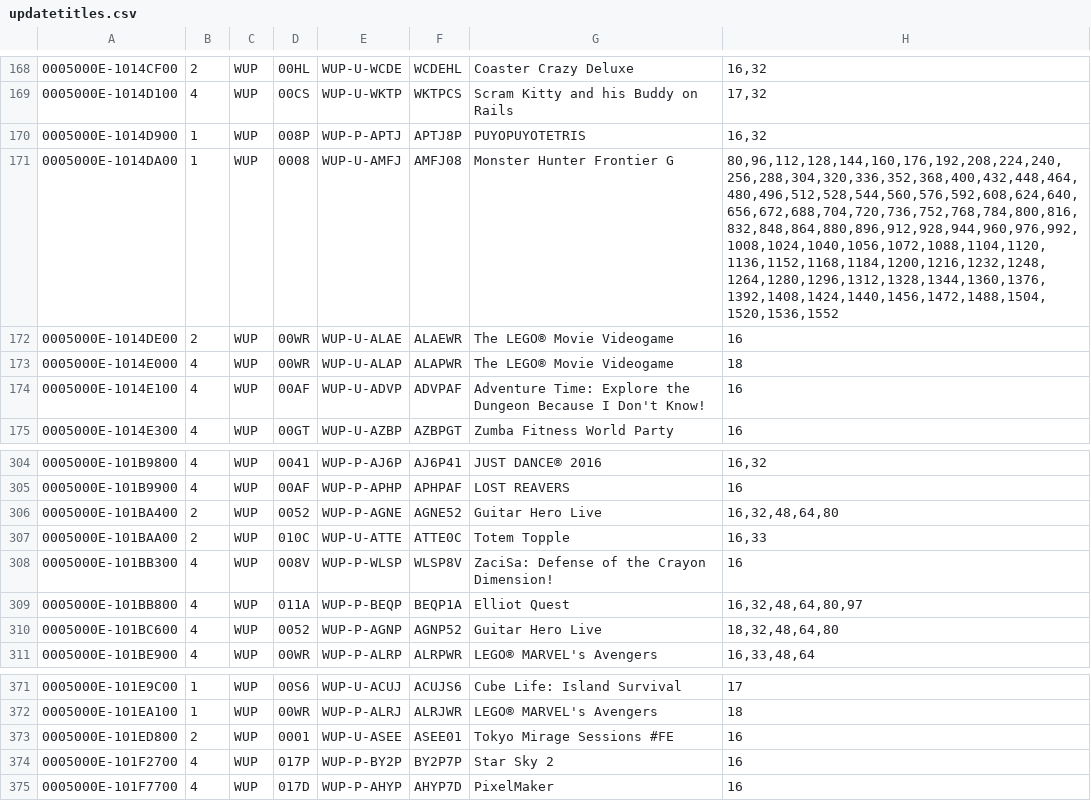
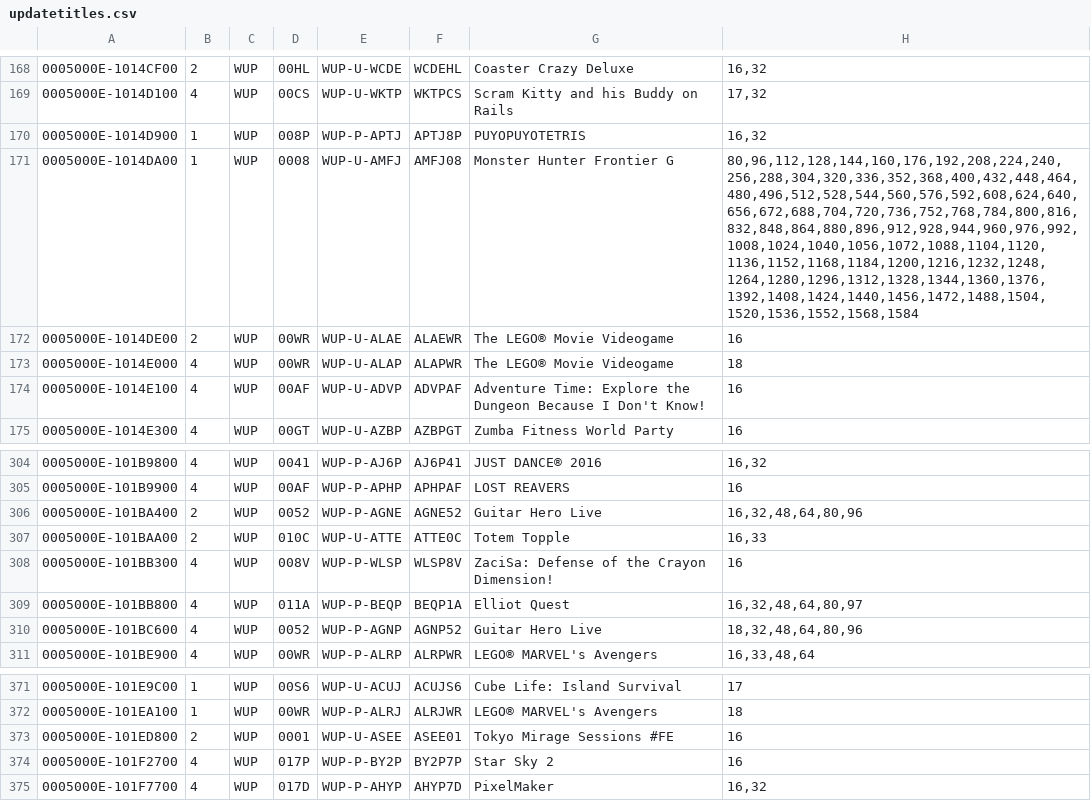
Before and after one commit to Maschell/JNUSTool, a CSV file: jar/updatetitles.csv, drawn as a sheet; only a part is shown, gaps mark what is left out.

```diff
--- a/jar/updatetitles.csv
+++ b/jar/updatetitles.csv
@@ -170,3 +170,3 @@
 0005000E-1014D900;1;WUP;008P;WUP-P-APTJ;APTJ8P;PUYOPUYOTETRIS;16,32
-0005000E-1014DA00;1;WUP;0008;WUP-U-AMFJ;AMFJ08;Monster Hunter Frontier G;80,96,112,128,144,160,176,192,208,224,240,256,288,304,320,336,352,368,400,432,448,464,480,496,512,528,544,560,576,592,608,624,640,656,672,688,704,720,736,752,768,784,800,816,832,848,864,880,896,912,928,944,960,976,992,1008,1024,1040,1056,1072,1088,1104,1120,1136,1152,1168,1184,1200,1216,1232,1248,1264,1280,1296,1312,1328,1344,1360,1376,1392,1408,1424,1440,1456,1472,1488,1504,1520,1536,1552
+0005000E-1014DA00;1;WUP;0008;WUP-U-AMFJ;AMFJ08;Monster Hunter Frontier G;80,96,112,128,144,160,176,192,208,224,240,256,288,304,320,336,352,368,400,432,448,464,480,496,512,528,544,560,576,592,608,624,640,656,672,688,704,720,736,752,768,784,800,816,832,848,864,880,896,912,928,944,960,976,992,1008,1024,1040,1056,1072,1088,1104,1120,1136,1152,1168,1184,1200,1216,1232,1248,1264,1280,1296,1312,1328,1344,1360,1376,1392,1408,1424,1440,1456,1472,1488,1504,1520,1536,1552,1568,1584
 0005000E-1014DE00;2;WUP;00WR;WUP-U-ALAE;ALAEWR;The LEGO® Movie Videogame;16
@@ -305,3 +305,3 @@
 0005000E-101B9900;4;WUP;00AF;WUP-P-APHP;APHPAF;LOST REAVERS;16
-0005000E-101BA400;2;WUP;0052;WUP-P-AGNE;AGNE52;Guitar Hero Live;16,32,48,64,80
+0005000E-101BA400;2;WUP;0052;WUP-P-AGNE;AGNE52;Guitar Hero Live;16,32,48,64,80,96
 0005000E-101BAA00;2;WUP;010C;WUP-U-ATTE;ATTE0C;Totem Topple;16,33
@@ -309,3 +309,3 @@
 0005000E-101BB800;4;WUP;011A;WUP-P-BEQP;BEQP1A;Elliot Quest;16,32,48,64,80,97
-0005000E-101BC600;4;WUP;0052;WUP-P-AGNP;AGNP52;Guitar Hero Live;18,32,48,64,80
+0005000E-101BC600;4;WUP;0052;WUP-P-AGNP;AGNP52;Guitar Hero Live;18,32,48,64,80,96
 0005000E-101BE900;4;WUP;00WR;WUP-P-ALRP;ALRPWR;LEGO® MARVEL's Avengers;16,33,48,64
@@ -374,2 +374,2 @@
 0005000E-101F2700;4;WUP;017P;WUP-P-BY2P;BY2P7P;Star Sky 2;16
-0005000E-101F7700;4;WUP;017D;WUP-P-AHYP;AHYP7D;PixelMaker;16
+0005000E-101F7700;4;WUP;017D;WUP-P-AHYP;AHYP7D;PixelMaker;16,32
```
Also changed, not shown: 9 other files.
